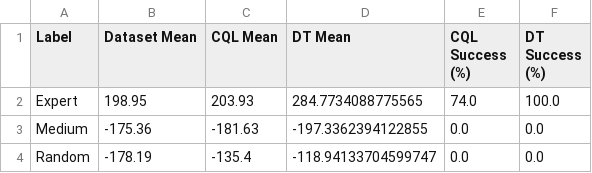
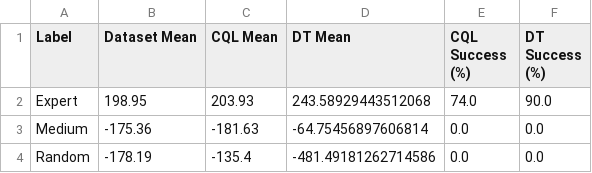
Before and after one commit to MochizukiShinichi/lunar-lander-cql, a CSV file: performance_results.csv, drawn as a sheet.

Commit message:
Update report to reflect true medium model results across datasets

```diff
--- a/performance_results.csv
+++ b/performance_results.csv
@@ -1,4 +1,4 @@
 Label,Dataset Mean,CQL Mean,DT Mean,CQL Success (%),DT Success (%)
-Expert,198.95,203.93,284.7734088775565,74.0,100.0
-Medium,-175.36,-181.63,-197.3362394122855,0.0,0.0
-Random,-178.19,-135.4,-118.94133704599747,0.0,0.0
+Expert,198.95,203.93,243.58929443512068,74.0,90.0
+Medium,-175.36,-181.63,-64.75456897606814,0.0,0.0
+Random,-178.19,-135.4,-481.49181262714586,0.0,0.0
```
Also changed, not shown: 12 other files.
